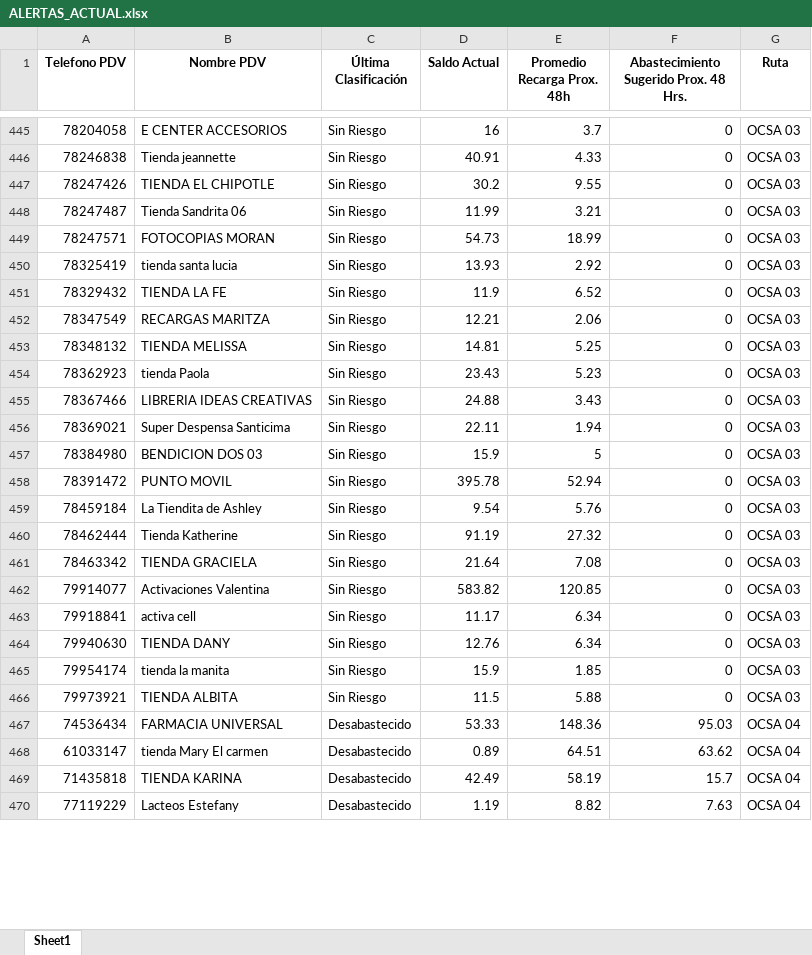
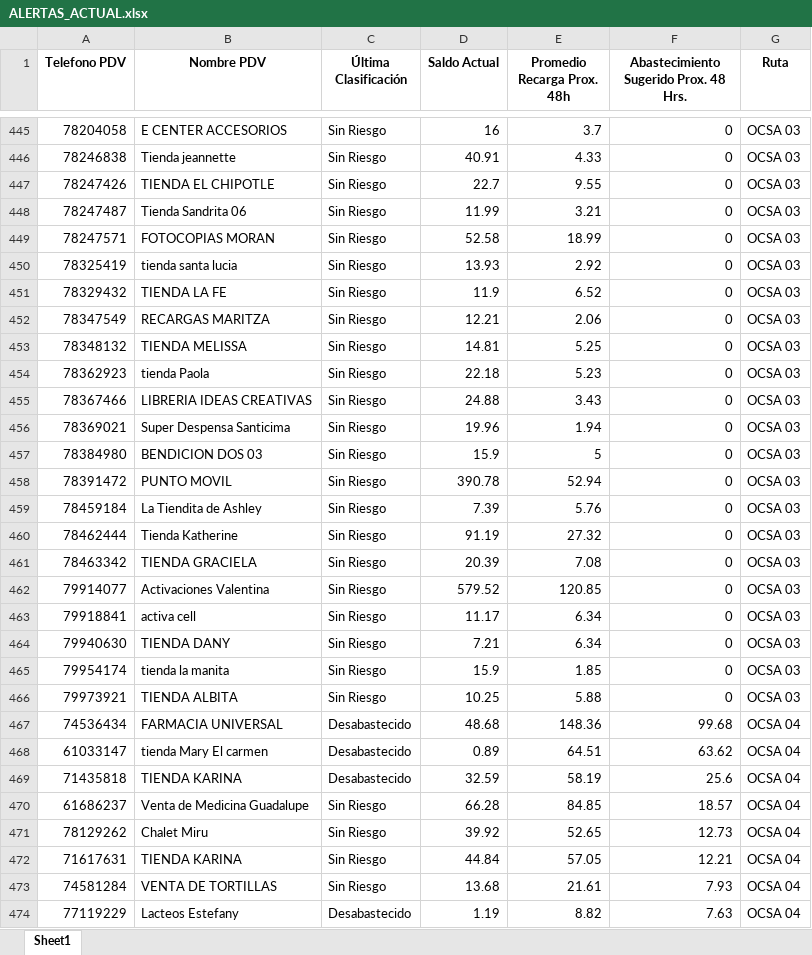
Before and after one commit to MPMauricio/pdv-manager, an Excel workbook: ALERTAS_ACTUAL.xlsx, sheet Sheet1, drawn as a sheet; only a part is shown, gaps mark what is left out; values as stored, in another font and other column widths than the file's, no borders; the diff covers the shown part only; the diff names each change by its address in the sheet, - before the commit and + after, or states it on an @@ line.

Commit message:
Actualización PDV

```diff
--- a/ALERTAS_ACTUAL.xlsx (sheet Sheet1)
+++ b/ALERTAS_ACTUAL.xlsx (sheet Sheet1)
-D447 (Saldo Actual): 30.2
+D447 (Saldo Actual): 22.7
-D449 (Saldo Actual): 54.73
+D449 (Saldo Actual): 52.58
-D454 (Saldo Actual): 23.43
+D454 (Saldo Actual): 22.18
-D456 (Saldo Actual): 22.11
+D456 (Saldo Actual): 19.96
-D458 (Saldo Actual): 395.78
+D458 (Saldo Actual): 390.78
-D459 (Saldo Actual): 9.54
+D459 (Saldo Actual): 7.39
-D461 (Saldo Actual): 21.64
+D461 (Saldo Actual): 20.39
-D462 (Saldo Actual): 583.82
+D462 (Saldo Actual): 579.52
-D464 (Saldo Actual): 12.76
+D464 (Saldo Actual): 7.21
-D466 (Saldo Actual): 11.5
+D466 (Saldo Actual): 10.25
-D467 (Saldo Actual): 53.33
+D467 (Saldo Actual): 48.68
-F467: 95.03
+F467: 99.68
-D469 (Saldo Actual): 42.49
+D469 (Saldo Actual): 32.59
-F469: 15.7
+F469: 25.6
+row 470: 61686237 | Venta de Medicina Guadalupe | Sin Riesgo | 66.28 | 84.85 | 18.57 | OCSA 04
+row 471: 78129262 | Chalet Miru | Sin Riesgo | 39.92 | 52.65 | 12.73 | OCSA 04
+row 472: 71617631 | TIENDA KARINA | Sin Riesgo | 44.84 | 57.05 | 12.21 | OCSA 04
+row 473: 74581284 | VENTA DE TORTILLAS | Sin Riesgo | 13.68 | 21.61 | 7.93 | OCSA 04
```
Also changed, not shown: 71 added rows, 75 removed rows and 514 edited cells elsewhere in this sheet, 1 other file.
